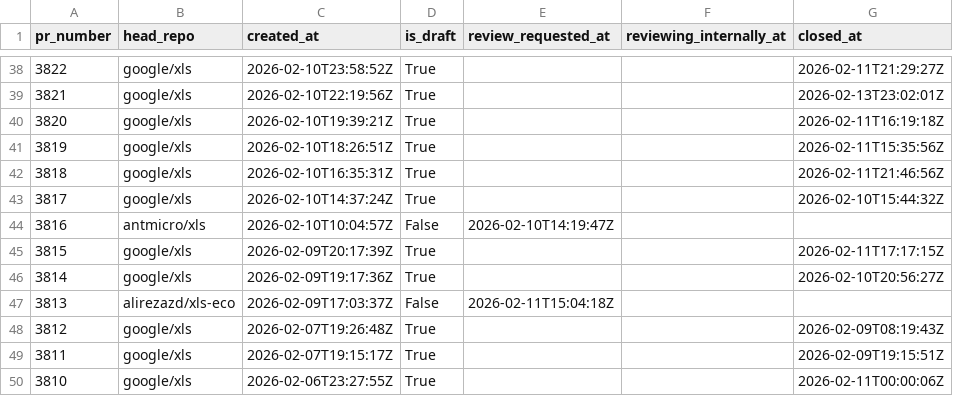
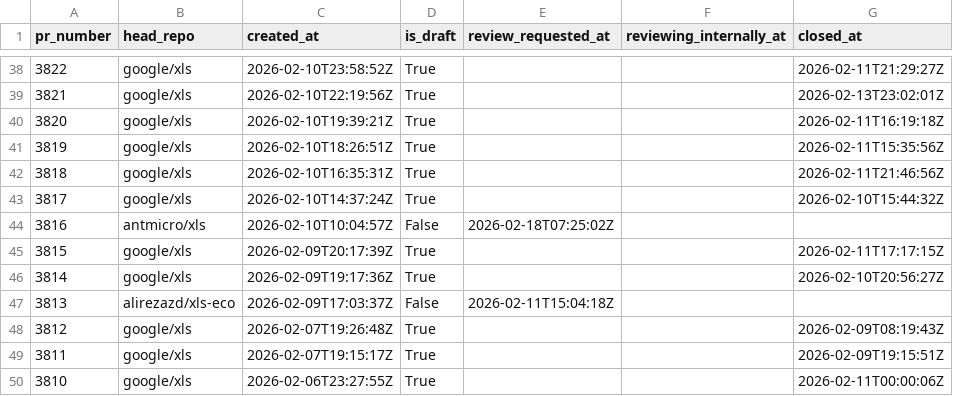
Before and after one commit to xlsynth/xls-pr-data, a CSV file: pr_data.csv, drawn as a sheet; only a part is shown, gaps mark what is left out.

```diff
--- a/pr_data.csv
+++ b/pr_data.csv
@@ -43,3 +43,3 @@ pr_number,head_repo,created_at,is_draft,review_requested_at,reviewing_internally
 3817,google/xls,2026-02-10T14:37:24Z,True,,,2026-02-10T15:44:32Z
-3816,antmicro/xls,2026-02-10T10:04:57Z,False,2026-02-10T14:19:47Z,,
+3816,antmicro/xls,2026-02-10T10:04:57Z,False,2026-02-18T07:25:02Z,,
 3815,google/xls,2026-02-09T20:17:39Z,True,,,2026-02-11T17:17:15Z
```
Also changed, not shown: 2 other files.
